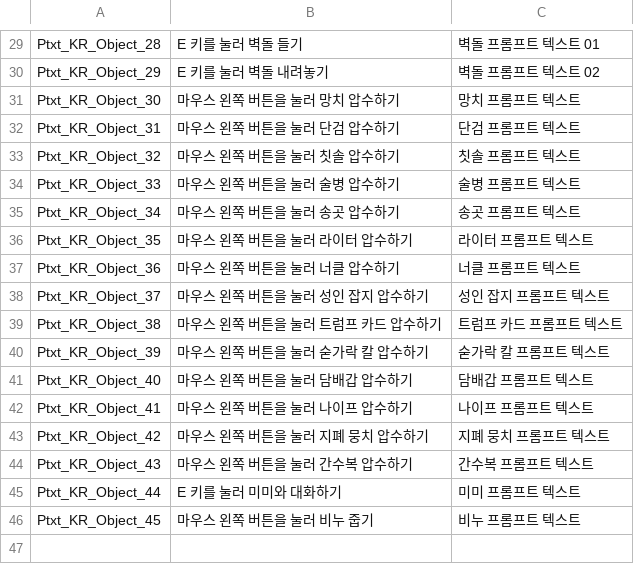
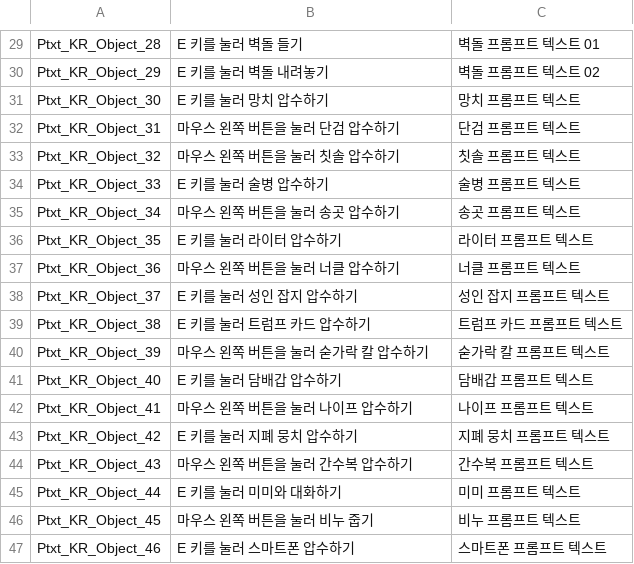
Before and after one commit to whoman4233/CanISleepTonightProject, a CSV file: Assets/07_Data/03_CSV/PromptText.csv, drawn as a sheet; only a part is shown, gaps mark what is left out.

Commit message:
docs: 스마트폰 프롬프트 텍스트 추가, 압수 관련 일부 프롬프트 텍스트 수정

```diff
--- a/Assets/07_Data/03_CSV/PromptText.csv
+++ b/Assets/07_Data/03_CSV/PromptText.csv
@@ -30,15 +30,15 @@ Ptxt_KR_Object_28,E 키를 눌러 벽돌 들기,벽돌 프롬프트 텍스트 01
 Ptxt_KR_Object_29,E 키를 눌러 벽돌 내려놓기,벽돌 프롬프트 텍스트 02
-Ptxt_KR_Object_30,마우스 왼쪽 버튼을 눌러 망치 압수하기,망치 프롬프트 텍스트
+Ptxt_KR_Object_30,E 키를 눌러 망치 압수하기,망치 프롬프트 텍스트
 Ptxt_KR_Object_31,마우스 왼쪽 버튼을 눌러 단검 압수하기,단검 프롬프트 텍스트
 Ptxt_KR_Object_32,마우스 왼쪽 버튼을 눌러 칫솔 압수하기,칫솔 프롬프트 텍스트
-Ptxt_KR_Object_33,마우스 왼쪽 버튼을 눌러 술병 압수하기,술병 프롬프트 텍스트
+Ptxt_KR_Object_33,E 키를 눌러 술병 압수하기,술병 프롬프트 텍스트
 Ptxt_KR_Object_34,마우스 왼쪽 버튼을 눌러 송곳 압수하기,송곳 프롬프트 텍스트
-Ptxt_KR_Object_35,마우스 왼쪽 버튼을 눌러 라이터 압수하기,라이터 프롬프트 텍스트
+Ptxt_KR_Object_35,E 키를 눌러 라이터 압수하기,라이터 프롬프트 텍스트
 Ptxt_KR_Object_36,마우스 왼쪽 버튼을 눌러 너클 압수하기,너클 프롬프트 텍스트
-Ptxt_KR_Object_37,마우스 왼쪽 버튼을 눌러 성인 잡지 압수하기,성인 잡지 프롬프트 텍스트
-Ptxt_KR_Object_38,마우스 왼쪽 버튼을 눌러 트럼프 카드 압수하기,트럼프 카드 프롬프트 텍스트
+Ptxt_KR_Object_37,E 키를 눌러 성인 잡지 압수하기,성인 잡지 프롬프트 텍스트
+Ptxt_KR_Object_38,E 키를 눌러 트럼프 카드 압수하기,트럼프 카드 프롬프트 텍스트
 Ptxt_KR_Object_39,마우스 왼쪽 버튼을 눌러 숟가락 칼 압수하기,숟가락 칼 프롬프트 텍스트
-Ptxt_KR_Object_40,마우스 왼쪽 버튼을 눌러 담배갑 압수하기,담배갑 프롬프트 텍스트
+Ptxt_KR_Object_40,E 키를 눌러 담배갑 압수하기,담배갑 프롬프트 텍스트
 Ptxt_KR_Object_41,마우스 왼쪽 버튼을 눌러 나이프 압수하기,나이프 프롬프트 텍스트
-Ptxt_KR_Object_42,마우스 왼쪽 버튼을 눌러 지폐 뭉치 압수하기,지폐 뭉치 프롬프트 텍스트
+Ptxt_KR_Object_42,E 키를 눌러 지폐 뭉치 압수하기,지폐 뭉치 프롬프트 텍스트
 Ptxt_KR_Object_43,마우스 왼쪽 버튼을 눌러 간수복 압수하기,간수복 프롬프트 텍스트
@@ -46 +46,2 @@ Ptxt_KR_Object_44,E 키를 눌러 미미와 대화하기,미미 프롬프트 텍
 Ptxt_KR_Object_45,마우스 왼쪽 버튼을 눌러 비누 줍기,비누 프롬프트 텍스트
+Ptxt_KR_Object_46,E 키를 눌러 스마트폰 압수하기,스마트폰 프롬프트 텍스트
```
